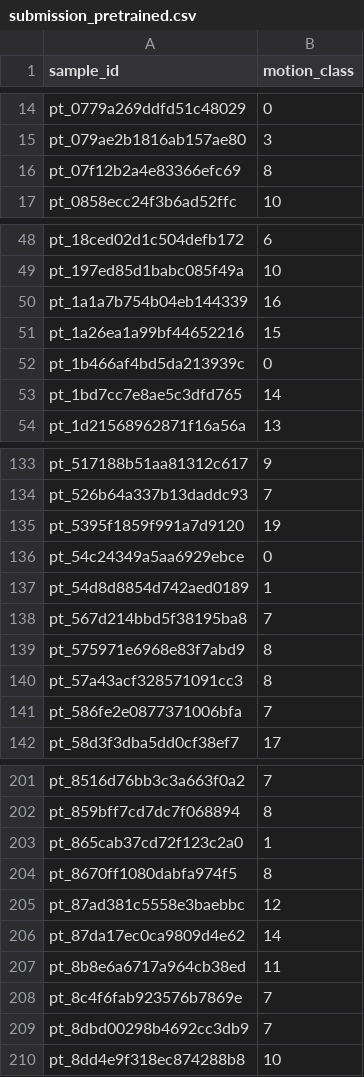
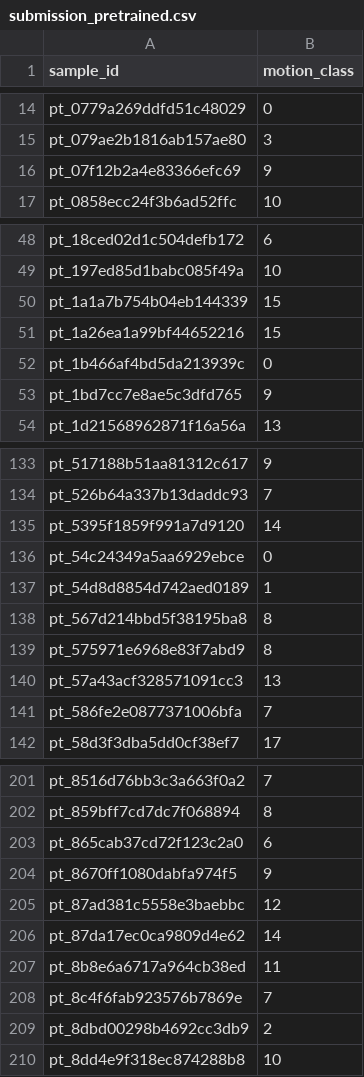
Before and after one commit to Nakul-Sinha/bio-chem-ml-challenges, a CSV file: Persistent Particle Motion Cell Classification/working/submission_pretrained.csv, drawn as a sheet; only a part is shown, gaps mark what is left out; the diff covers the shown part only.

```diff
--- a/Persistent Particle Motion Cell Classification/working/submission_pretrained.csv
+++ b/Persistent Particle Motion Cell Classification/working/submission_pretrained.csv
@@ -15,3 +15,3 @@ pt_0779a269ddfd51c48029,0
 pt_079ae2b1816ab157ae80,3
-pt_07f12b2a4e83366efc69,8
+pt_07f12b2a4e83366efc69,9
 pt_0858ecc24f3b6ad52ffc,10
@@ -49,6 +49,6 @@ pt_18ced02d1c504defb172,6
 pt_197ed85d1babc085f49a,10
-pt_1a1a7b754b04eb144339,16
+pt_1a1a7b754b04eb144339,15
 pt_1a26ea1a99bf44652216,15
 pt_1b466af4bd5da213939c,0
-pt_1bd7cc7e8ae5c3dfd765,14
+pt_1bd7cc7e8ae5c3dfd765,9
 pt_1d21568962871f16a56a,13
@@ -134,8 +134,8 @@ pt_517188b51aa81312c617,9
 pt_526b64a337b13daddc93,7
-pt_5395f1859f991a7d9120,19
+pt_5395f1859f991a7d9120,14
 pt_54c24349a5aa6929ebce,0
 pt_54d8d8854d742aed0189,1
-pt_567d214bbd5f38195ba8,7
+pt_567d214bbd5f38195ba8,8
 pt_575971e6968e83f7abd9,8
-pt_57a43acf328571091cc3,8
+pt_57a43acf328571091cc3,13
 pt_586fe2e0877371006bfa,7
@@ -202,4 +202,4 @@ pt_8516d76bb3c3a663f0a2,7
 pt_859bff7cd7dc7f068894,8
-pt_865cab37cd72f123c2a0,1
-pt_8670ff1080dabfa974f5,8
+pt_865cab37cd72f123c2a0,6
+pt_8670ff1080dabfa974f5,9
 pt_87ad381c5558e3baebbc,12
@@ -208,3 +208,3 @@ pt_8b8e6a6717a964cb38ed,11
 pt_8c4f6fab923576b7869e,7
-pt_8dbd00298b4692cc3db9,7
+pt_8dbd00298b4692cc3db9,2
 pt_8dd4e9f318ec874288b8,10
```
Also changed, not shown: 30 edited cells elsewhere in this file, 3 other files.
